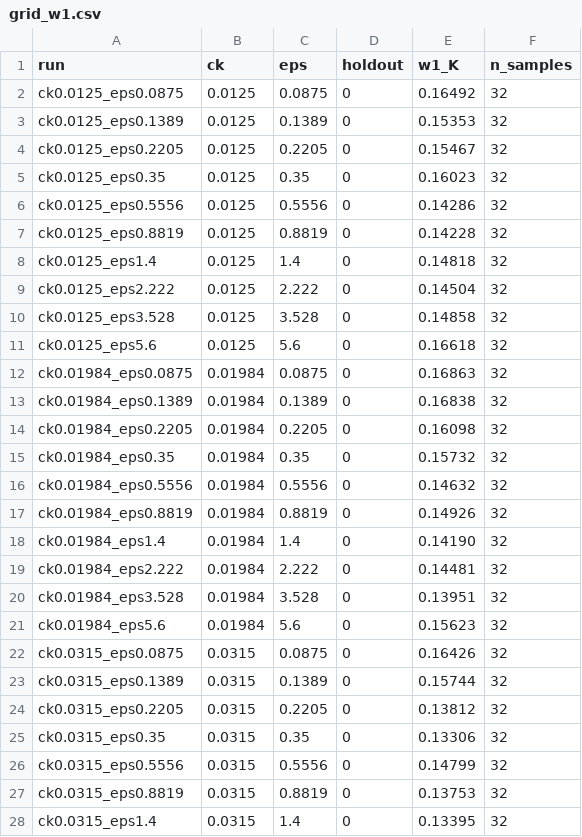
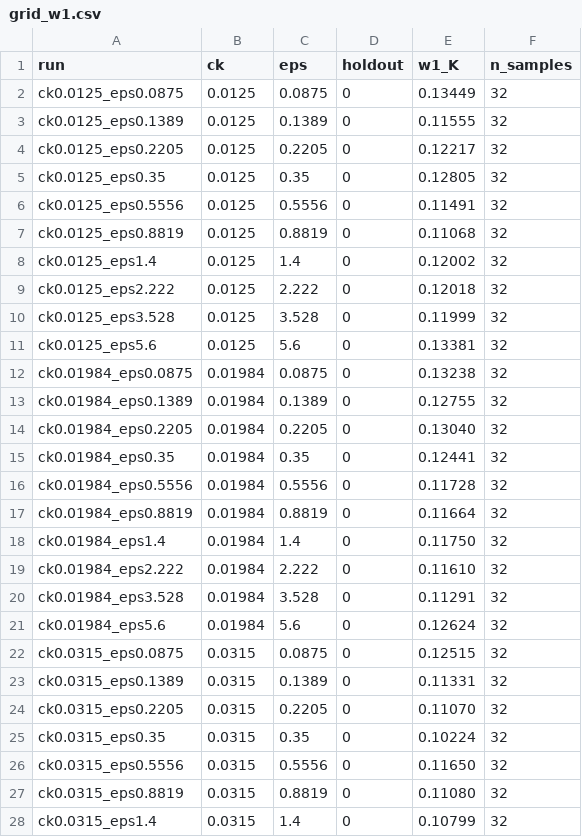
Before and after one commit to Etienne-Meunier/DINO-Fusion, a CSV file: miniveros/results/fs_band3_3std/eval/grid_w1.csv, drawn as a sheet; only a part is shown; the diff covers the shown part only.

```diff
--- a/miniveros/results/fs_band3_3std/eval/grid_w1.csv
+++ b/miniveros/results/fs_band3_3std/eval/grid_w1.csv
@@ -1,28 +1,28 @@
 run,ck,eps,holdout,w1_K,n_samples
-ck0.0125_eps0.0875,0.0125,0.0875,0,0.16492,32
-ck0.0125_eps0.1389,0.0125,0.1389,0,0.15353,32
-ck0.0125_eps0.2205,0.0125,0.2205,0,0.15467,32
-ck0.0125_eps0.35,0.0125,0.35,0,0.16023,32
-ck0.0125_eps0.5556,0.0125,0.5556,0,0.14286,32
-ck0.0125_eps0.8819,0.0125,0.8819,0,0.14228,32
-ck0.0125_eps1.4,0.0125,1.4,0,0.14818,32
-ck0.0125_eps2.222,0.0125,2.222,0,0.14504,32
-ck0.0125_eps3.528,0.0125,3.528,0,0.14858,32
-ck0.0125_eps5.6,0.0125,5.6,0,0.16618,32
-ck0.01984_eps0.0875,0.01984,0.0875,0,0.16863,32
-ck0.01984_eps0.1389,0.01984,0.1389,0,0.16838,32
-ck0.01984_eps0.2205,0.01984,0.2205,0,0.16098,32
-ck0.01984_eps0.35,0.01984,0.35,0,0.15732,32
-ck0.01984_eps0.5556,0.01984,0.5556,0,0.14632,32
-ck0.01984_eps0.8819,0.01984,0.8819,0,0.14926,32
-ck0.01984_eps1.4,0.01984,1.4,0,0.14190,32
-ck0.01984_eps2.222,0.01984,2.222,0,0.14481,32
-ck0.01984_eps3.528,0.01984,3.528,0,0.13951,32
-ck0.01984_eps5.6,0.01984,5.6,0,0.15623,32
-ck0.0315_eps0.0875,0.0315,0.0875,0,0.16426,32
-ck0.0315_eps0.1389,0.0315,0.1389,0,0.15744,32
-ck0.0315_eps0.2205,0.0315,0.2205,0,0.13812,32
-ck0.0315_eps0.35,0.0315,0.35,0,0.13306,32
-ck0.0315_eps0.5556,0.0315,0.5556,0,0.14799,32
-ck0.0315_eps0.8819,0.0315,0.8819,0,0.13753,32
-ck0.0315_eps1.4,0.0315,1.4,0,0.13395,32
+ck0.0125_eps0.0875,0.0125,0.0875,0,0.13449,32
+ck0.0125_eps0.1389,0.0125,0.1389,0,0.11555,32
+ck0.0125_eps0.2205,0.0125,0.2205,0,0.12217,32
+ck0.0125_eps0.35,0.0125,0.35,0,0.12805,32
+ck0.0125_eps0.5556,0.0125,0.5556,0,0.11491,32
+ck0.0125_eps0.8819,0.0125,0.8819,0,0.11068,32
+ck0.0125_eps1.4,0.0125,1.4,0,0.12002,32
+ck0.0125_eps2.222,0.0125,2.222,0,0.12018,32
+ck0.0125_eps3.528,0.0125,3.528,0,0.11999,32
+ck0.0125_eps5.6,0.0125,5.6,0,0.13381,32
+ck0.01984_eps0.0875,0.01984,0.0875,0,0.13238,32
+ck0.01984_eps0.1389,0.01984,0.1389,0,0.12755,32
+ck0.01984_eps0.2205,0.01984,0.2205,0,0.13040,32
+ck0.01984_eps0.35,0.01984,0.35,0,0.12441,32
+ck0.01984_eps0.5556,0.01984,0.5556,0,0.11728,32
+ck0.01984_eps0.8819,0.01984,0.8819,0,0.11664,32
+ck0.01984_eps1.4,0.01984,1.4,0,0.11750,32
+ck0.01984_eps2.222,0.01984,2.222,0,0.11610,32
+ck0.01984_eps3.528,0.01984,3.528,0,0.11291,32
+ck0.01984_eps5.6,0.01984,5.6,0,0.12624,32
+ck0.0315_eps0.0875,0.0315,0.0875,0,0.12515,32
+ck0.0315_eps0.1389,0.0315,0.1389,0,0.11331,32
+ck0.0315_eps0.2205,0.0315,0.2205,0,0.11070,32
+ck0.0315_eps0.35,0.0315,0.35,0,0.10224,32
+ck0.0315_eps0.5556,0.0315,0.5556,0,0.11650,32
+ck0.0315_eps0.8819,0.0315,0.8819,0,0.11080,32
+ck0.0315_eps1.4,0.0315,1.4,0,0.10799,32
```
Also changed, not shown: 73 edited cells elsewhere in this file, miniveros/results/fs_band3_3std/eval/grid_domain_mean.csv, miniveros/results/fs_band3_3std/eval/metrics.csv, 31 other files.
